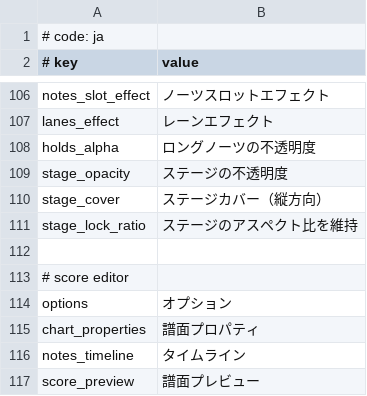
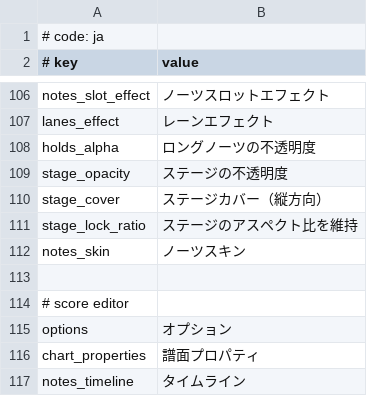
Before and after one commit to crash5band/MikuMikuWorld, a CSV file: MikuMikuWorld/res/i18n/ja.csv, drawn as a sheet; only a part is shown, gaps mark what is left out; the shorter side is filled out with more unchanged rows.

Commit message:
Add notes skin 2
Also rework res directory structure

```diff
--- a/MikuMikuWorld/res/i18n/ja.csv
+++ b/MikuMikuWorld/res/i18n/ja.csv
@@ -111,2 +111,3 @@ stage_cover, ステージカバー（縦方向）
 stage_lock_ratio, ステージのアスペクト比を維持
+notes_skin, ノーツスキン
 
```
Also changed, not shown: 41 other files.
